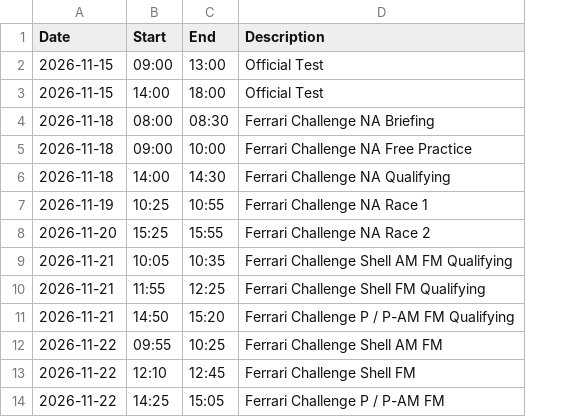
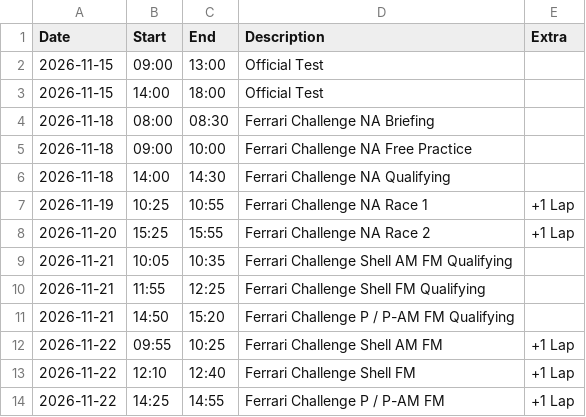
Before and after one commit to Tractor944/r3schedule.github.io, a CSV file: schedule.csv, drawn as a sheet; the diff names each change by its address in the sheet, - before the commit and + after, or states it on an @@ line.

Commit message:
Add files via upload

```diff
--- a/schedule.csv
+++ b/schedule.csv
+column E (Extra), rows 7-14: +1 Lap | +1 Lap |  |  |  | +1 Lap | +1 Lap | +1 Lap
-C13 (End): 12:45
+C13 (End): 12:40
-C14 (End): 15:05
+C14 (End): 14:55
```
